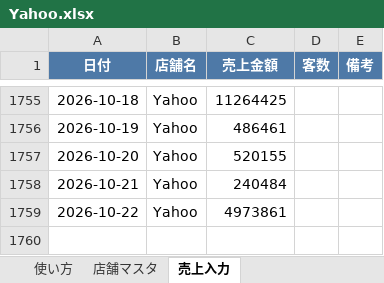
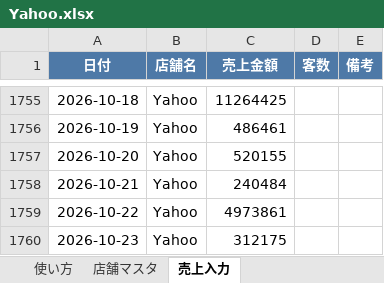
Before and after one commit to bossbossec-coder/bigboss-special-page, an Excel workbook: dashboard/data/incoming/Yahoo.xlsx, sheet 売上入力, drawn as a sheet; only a part is shown, gaps mark what is left out; values as stored, in another font and other column widths than the file's, no borders; the diff names each change by its address in the sheet, - before the commit and + after, or states it on an @@ line.

Commit message:
売上データ追加: Yahoo.xlsx

```diff
--- a/dashboard/data/incoming/Yahoo.xlsx (sheet 売上入力)
+++ b/dashboard/data/incoming/Yahoo.xlsx (sheet 売上入力)
+row 1760: 2026-10-23 | Yahoo | 312175
```
